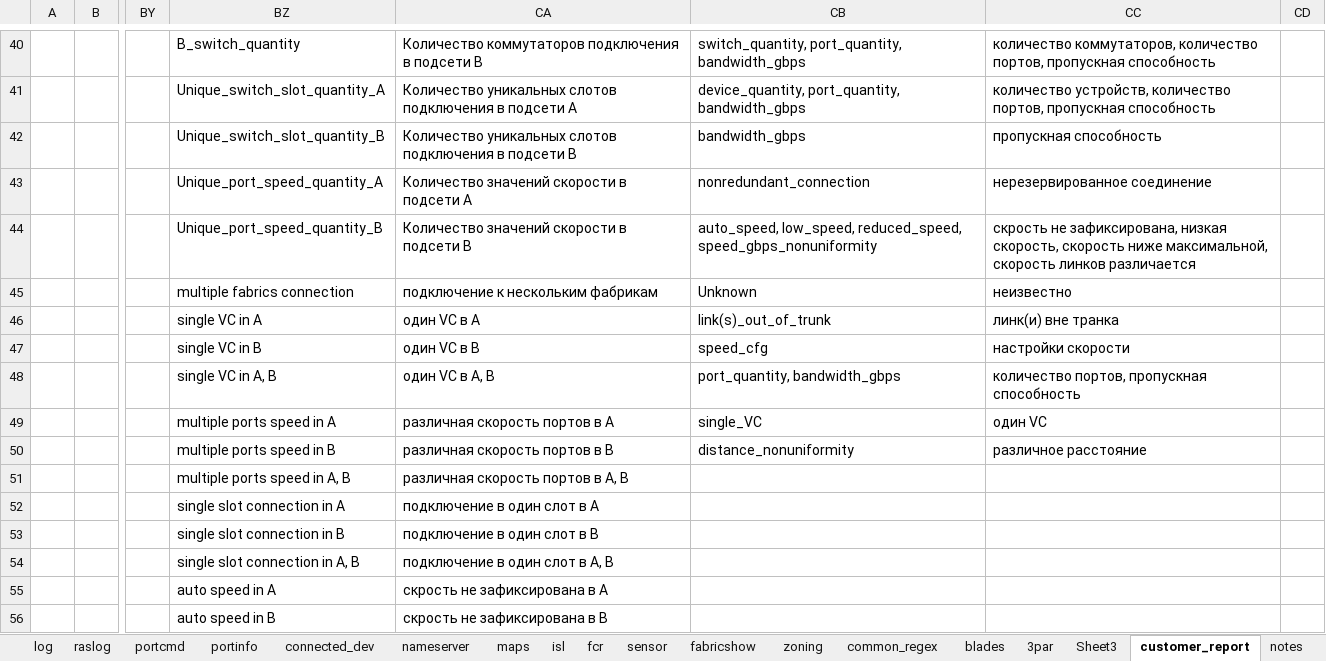
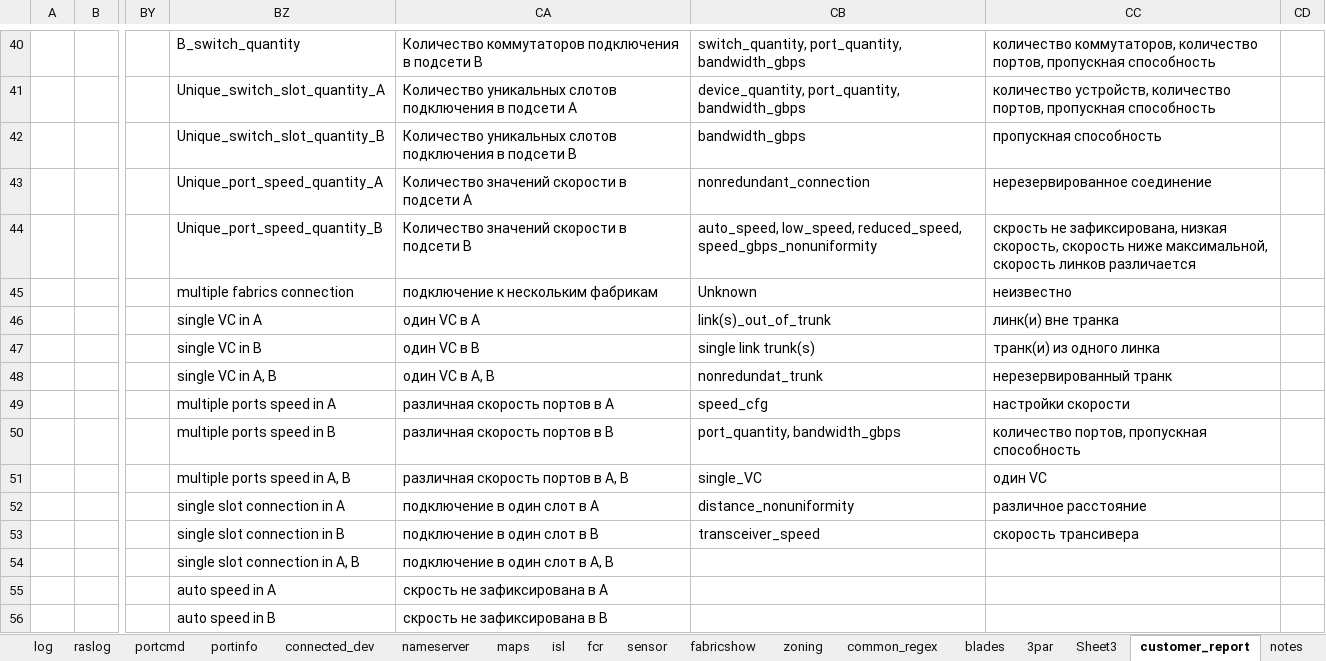
Before and after one commit to KonstantinAlxVlasenko/san_report_automation, an Excel workbook: san_automation_info.xlsx, sheet customer_report, drawn as a sheet; only a part is shown, gaps mark what is left out; values as stored, in another font and other column widths than the file's, no borders; the diff names each change by its address in the sheet, - before the commit and + after, or states it on an @@ line.

Commit message:
npiv statistics note. single link trunk note added

```diff
--- a/san_automation_info.xlsx (sheet customer_report)
+++ b/san_automation_info.xlsx (sheet customer_report)
-CB47: speed_cfg
+CB47: single link trunk(s)
-CC47: настройки скорости
+CC47: транк(и) из одного линка
-CB48: port_quantity, bandwidth_gbps
+CB48: nonredundat_trunk
-CC48: количество портов, пропускная способность
+CC48: нерезервированный транк
-CB49: single_VC
+CB49: speed_cfg
-CC49: один VC
+CC49: настройки скорости
-CB50: distance_nonuniformity
+CB50: port_quantity, bandwidth_gbps
-CC50: различное расстояние
+CC50: количество портов, пропускная способность
-CB51: (empty)
+CB51: single_VC
-CC51: (empty)
+CC51: один VC
-BZ52: single slot connection in А
+BZ52: single slot connection in A
-CB52: (empty)
+CB52: distance_nonuniformity
-CC52: (empty)
+CC52: различное расстояние
-CB53: (empty)
+CB53: transceiver_speed
-CC53: (empty)
+CC53: скорость трансивера
```
Also changed, not shown: sheet raslog, report_info.xlsx, 4 other files.
